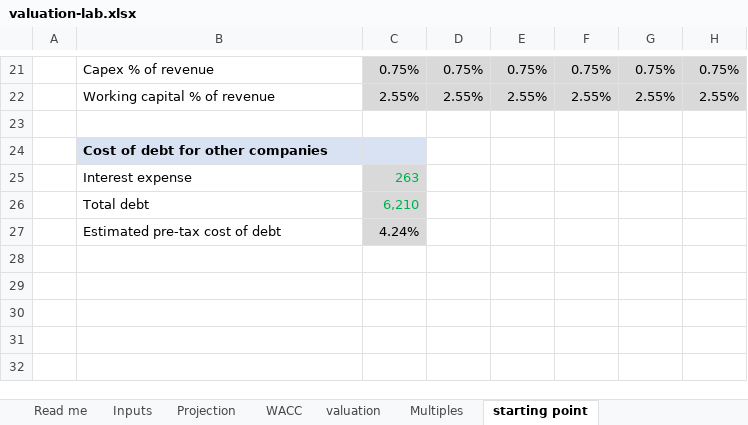
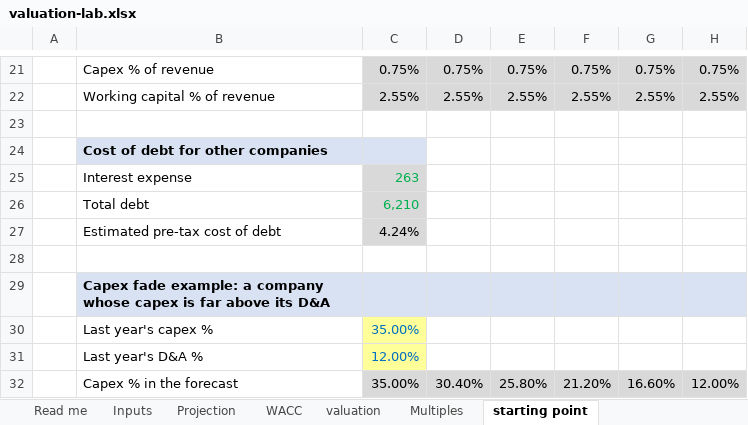
Before and after one commit to haavardkfs-creator/valuation-lab, an Excel workbook: excel/valuation-lab.xlsx, sheet starting point, drawn as a sheet; only a part is shown, gaps mark what is left out; values as stored, in another font and other column widths than the file's, no borders; the diff names each change by its address in the sheet, - before the commit and + after, or states it on an @@ line.

```diff
--- a/excel/valuation-lab.xlsx (sheet starting point)
+++ b/excel/valuation-lab.xlsx (sheet starting point)
+row 28: (empty)
+row 29:  | Capex fade example: a company whose capex is far above its D&A
+row 30:  | Last year's capex % | 35.00%
+row 31:  | Last year's D&A % | 12.00%
+row 32:  | Capex % in the forecast | 35.00% | 30.40% | 25.80% | 21.20% | 16.60% | 12.00%
```
Also changed, not shown: 5 other files.
